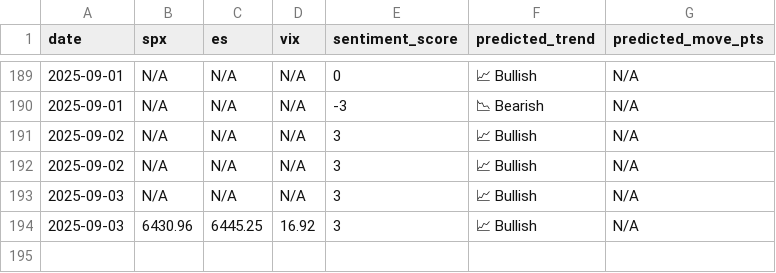
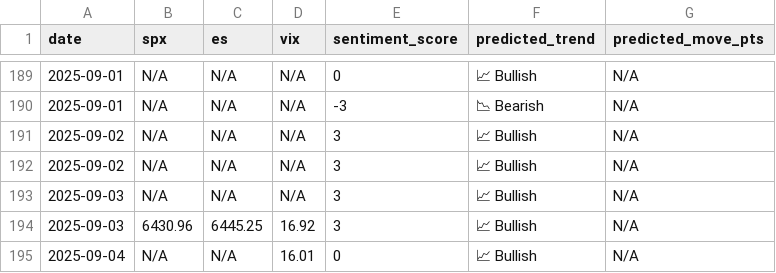
Before and after one commit to CDUS-Trading/Market-Alert-Bot-3.5, a CSV file: market_predictions.csv, drawn as a sheet; only a part is shown, gaps mark what is left out.

```diff
--- a/market_predictions.csv
+++ b/market_predictions.csv
@@ -194 +194,2 @@ date,spx,es,vix,sentiment_score,predicted_trend,predicted_move_pts
 2025-09-03,6430.96,6445.25,16.92,3,📈 Bullish,N/A
+2025-09-04,N/A,N/A,16.01,0,📈 Bullish,N/A
```
